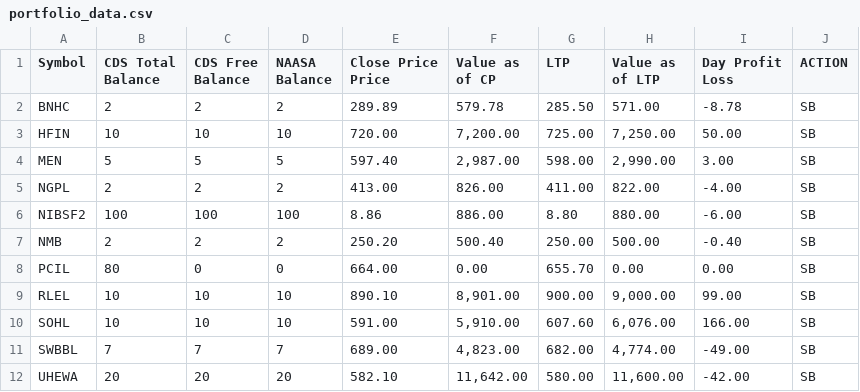
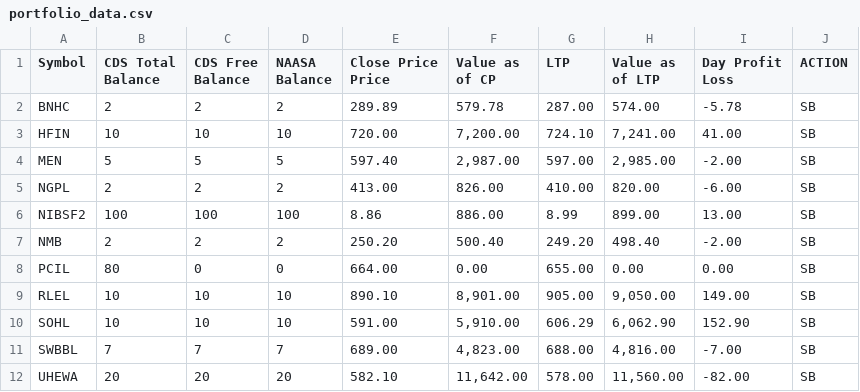
Before and after one commit to kapil-111/naasa_portfolio_tracker, a CSV file: portfolio_data.csv, drawn as a sheet.

```diff
--- a/portfolio_data.csv
+++ b/portfolio_data.csv
@@ -6,12 +6,12 @@ Price",Value as of CP,LTP,Value as of LTP,"Day Profit
 Loss",ACTION
-BNHC,2,2,2,289.89,579.78,285.50,571.00,-8.78,SB
-HFIN,10,10,10,720.00,"7,200.00",725.00,"7,250.00",50.00,SB
-MEN,5,5,5,597.40,"2,987.00",598.00,"2,990.00",3.00,SB
-NGPL,2,2,2,413.00,826.00,411.00,822.00,-4.00,SB
-NIBSF2,100,100,100,8.86,886.00,8.80,880.00,-6.00,SB
-NMB,2,2,2,250.20,500.40,250.00,500.00,-0.40,SB
-PCIL,80,0,0,664.00,0.00,655.70,0.00,0.00,SB
-RLEL,10,10,10,890.10,"8,901.00",900.00,"9,000.00",99.00,SB
-SOHL,10,10,10,591.00,"5,910.00",607.60,"6,076.00",166.00,SB
-SWBBL,7,7,7,689.00,"4,823.00",682.00,"4,774.00",-49.00,SB
-UHEWA,20,20,20,582.10,"11,642.00",580.00,"11,600.00",-42.00,SB
+BNHC,2,2,2,289.89,579.78,287.00,574.00,-5.78,SB
+HFIN,10,10,10,720.00,"7,200.00",724.10,"7,241.00",41.00,SB
+MEN,5,5,5,597.40,"2,987.00",597.00,"2,985.00",-2.00,SB
+NGPL,2,2,2,413.00,826.00,410.00,820.00,-6.00,SB
+NIBSF2,100,100,100,8.86,886.00,8.99,899.00,13.00,SB
+NMB,2,2,2,250.20,500.40,249.20,498.40,-2.00,SB
+PCIL,80,0,0,664.00,0.00,655.00,0.00,0.00,SB
+RLEL,10,10,10,890.10,"8,901.00",905.00,"9,050.00",149.00,SB
+SOHL,10,10,10,591.00,"5,910.00",606.29,"6,062.90",152.90,SB
+SWBBL,7,7,7,689.00,"4,823.00",688.00,"4,816.00",-7.00,SB
+UHEWA,20,20,20,582.10,"11,642.00",578.00,"11,560.00",-82.00,SB
```
Also changed, not shown: 5 other files.
